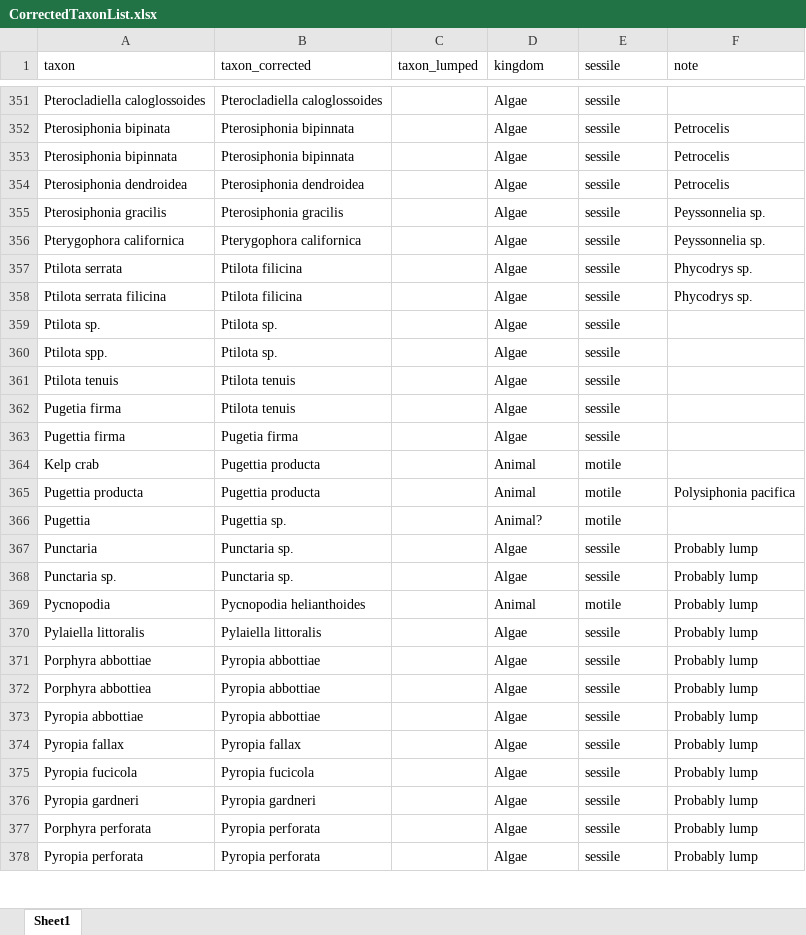
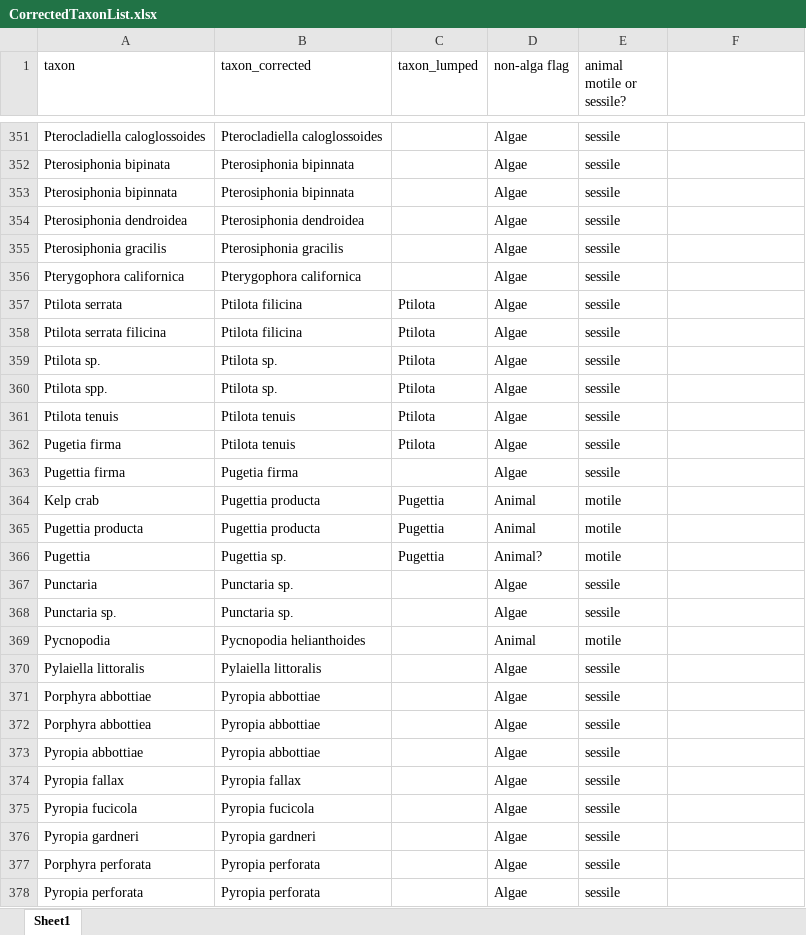
Before and after one commit to mawhal/martone_calvert, an Excel workbook: Data/taxa/CorrectedTaxonList.xlsx, sheet Sheet1, drawn as a sheet; only a part is shown, gaps mark what is left out; values as stored, in another font and other column widths than the file's, no borders; the diff covers the shown part only; the diff names each change by its address in the sheet, - before the commit and + after, or states it on an @@ line.

```diff
--- a/Data/taxa/CorrectedTaxonList.xlsx (sheet Sheet1)
+++ b/Data/taxa/CorrectedTaxonList.xlsx (sheet Sheet1)
-D1: kingdom
+D1: non-alga flag
-E1: sessile
+E1: animal motile or sessile?
-F1: note
+F1: (empty)
-F352:F354: Petrocelis
+F352:F354: (empty)
-F355:F356: Peyssonnelia sp.
+F355:F356: (empty)
-C357:C362 (taxon_lumped): (empty)
+C357:C362 (taxon_lumped): Ptilota
-F357:F358: Phycodrys sp.
+F357:F358: (empty)
-C364:C366 (taxon_lumped): (empty)
+C364:C366 (taxon_lumped): Pugettia
-F365: Polysiphonia pacifica
+F365: (empty)
-F367:F378: Probably lump
+F367:F378: (empty)
```
Also changed, not shown: 243 edited cells and cell formats elsewhere in this sheet, 1 other file.
